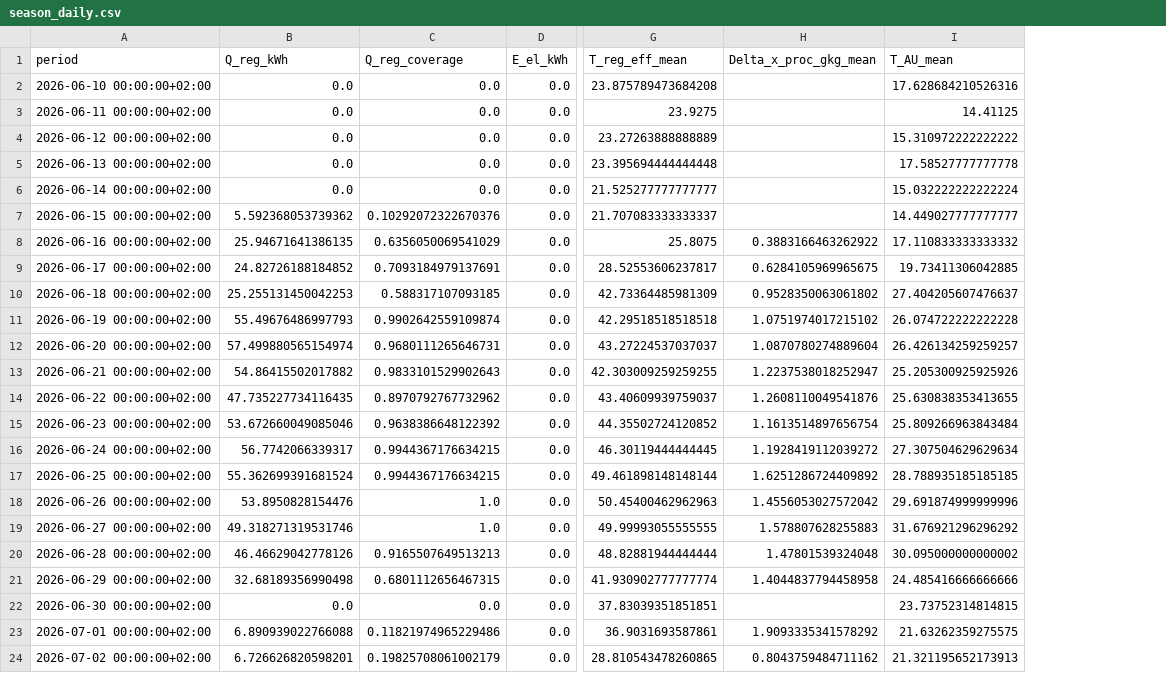
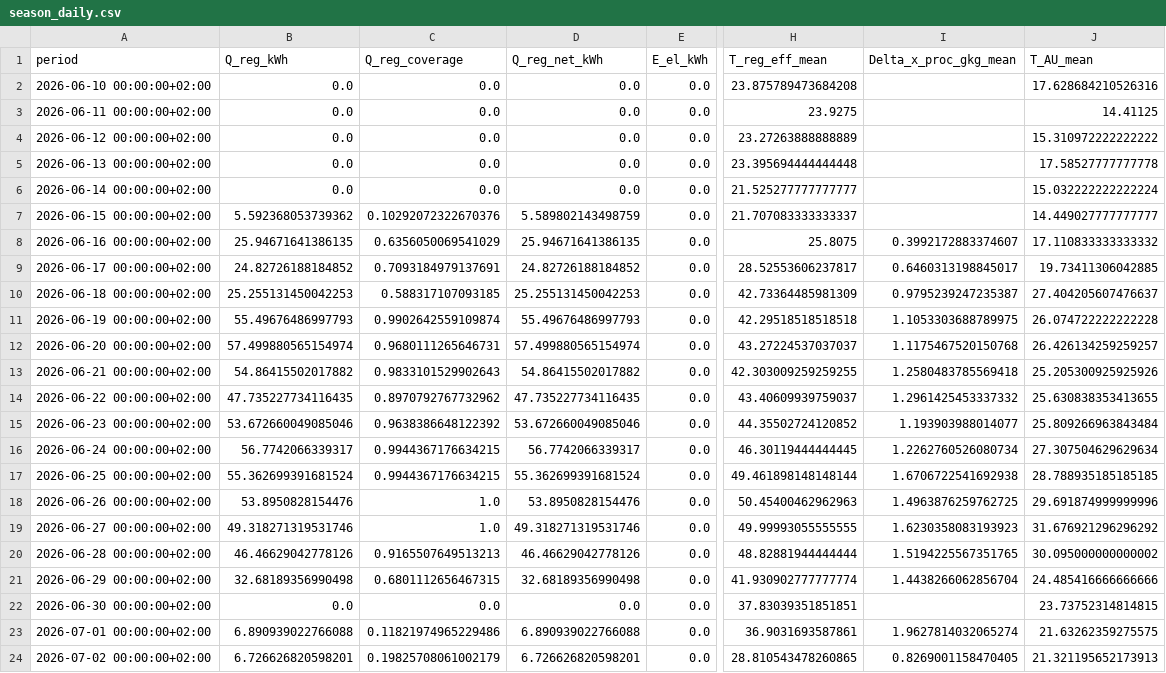
Before and after one commit to ad-1-t-1/dw-analysis, a CSV file: results/tables/season_daily.csv, drawn as a sheet; only a part is shown, gaps mark what is left out; addresses are those after the commit; the diff names each change by its address in the sheet, - before the commit and + after, or states it on an @@ line.

Commit message:
Critical review: fix known biases, make CI runs visible in results
- docs/CRITICAL_REVIEW.md: hostile review of what can/cannot be trusted;
  linked from README top
- Site pressure corrected 101.325 -> 98.6 kPa (Kassel ~230 m); humidity
  ratios were ~2.7% low; test pins against silent revert
- SUMMARY.md now embeds run timestamp + commit SHA: every pipeline run
  produces a visible commit, so 'no new commit' can no longer be confused
  with 'workflow never ran'
- 'Season totals' renamed 'Measured-period totals' + no-extrapolation note
- Q_reg_net_kWh reported alongside positive-only integral (they agree to
  0.004%, clearing the noise-inflation concern)
- README: workflow status badges
- 22 tests passing

```diff
--- a/results/tables/season_daily.csv
+++ b/results/tables/season_daily.csv
+column D (Q_reg_net_kWh), rows 2-24: 0.0 | 0.0 | 0.0 | 0.0 | 0.0 | 5.589802143498759 | 25.94671641386135 | 24.82726188184852 | 25.255131450042253 | 55.49676486997793 | 57.499880565154974 | 54.86415502017882 | 47.735227734116435 | 53.672660049085046 | 56.7742066339317 | 55.362699391681524 | 53.8950828154476 | 49.318271319531746 | 46.46629042778126 | 32.68189356990498 | 0.0 | 6.890939022766088 | 6.726626820598201
-I8 (Delta_x_proc_gkg_mean): 0.3883166463262922
+I8 (Delta_x_proc_gkg_mean): 0.3992172883374607
-I9 (Delta_x_proc_gkg_mean): 0.6284105969965675
+I9 (Delta_x_proc_gkg_mean): 0.6460313198845017
-I10 (Delta_x_proc_gkg_mean): 0.9528350063061802
+I10 (Delta_x_proc_gkg_mean): 0.9795239247235387
-I11 (Delta_x_proc_gkg_mean): 1.0751974017215102
+I11 (Delta_x_proc_gkg_mean): 1.1053303688789975
-I12 (Delta_x_proc_gkg_mean): 1.0870780274889604
+I12 (Delta_x_proc_gkg_mean): 1.1175467520150768
-I13 (Delta_x_proc_gkg_mean): 1.2237538018252947
+I13 (Delta_x_proc_gkg_mean): 1.2580483785569418
-I14 (Delta_x_proc_gkg_mean): 1.2608110049541876
+I14 (Delta_x_proc_gkg_mean): 1.2961425453337332
-I15 (Delta_x_proc_gkg_mean): 1.1613514897656754
+I15 (Delta_x_proc_gkg_mean): 1.193903988014077
-I16 (Delta_x_proc_gkg_mean): 1.1928419112039272
+I16 (Delta_x_proc_gkg_mean): 1.2262760526080734
-I17 (Delta_x_proc_gkg_mean): 1.6251286724409892
+I17 (Delta_x_proc_gkg_mean): 1.6706722541692938
-I18 (Delta_x_proc_gkg_mean): 1.4556053027572042
+I18 (Delta_x_proc_gkg_mean): 1.4963876259762725
-I19 (Delta_x_proc_gkg_mean): 1.578807628255883
+I19 (Delta_x_proc_gkg_mean): 1.6230358083193923
-I20 (Delta_x_proc_gkg_mean): 1.47801539324048
+I20 (Delta_x_proc_gkg_mean): 1.5194225567351765
-I21 (Delta_x_proc_gkg_mean): 1.4044837794458958
+I21 (Delta_x_proc_gkg_mean): 1.4438266062856704
-I23 (Delta_x_proc_gkg_mean): 1.9093335341578292
+I23 (Delta_x_proc_gkg_mean): 1.9627814032065274
-I24 (Delta_x_proc_gkg_mean): 0.8043759484711162
+I24 (Delta_x_proc_gkg_mean): 0.8269001158470405
```
Also changed, not shown: results/tables/kpi_by_regen_temp_bin.csv, results/tables/season_weekly.csv, 11 other files.
